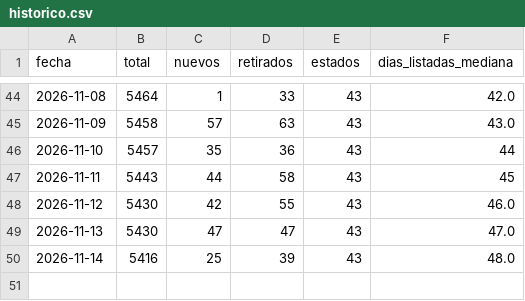
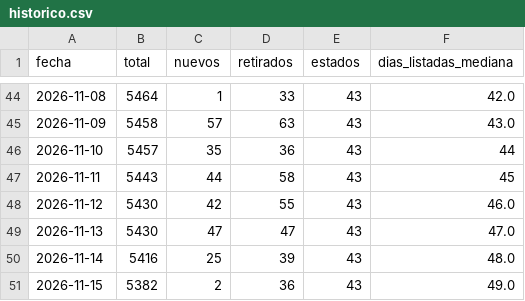
Before and after one commit to feralvro/Projects, a CSV file: data/historico.csv, drawn as a sheet; only a part is shown, gaps mark what is left out.

```diff
--- a/data/historico.csv
+++ b/data/historico.csv
@@ -50 +50,2 @@ fecha,total,nuevos,retirados,estados,dias_listadas_mediana
 2026-11-14,5416,25,39,43,48.0
+2026-11-15,5382,2,36,43,49.0
```
Also changed, not shown: data/estados.csv, data/precios.csv, 13 other files.
